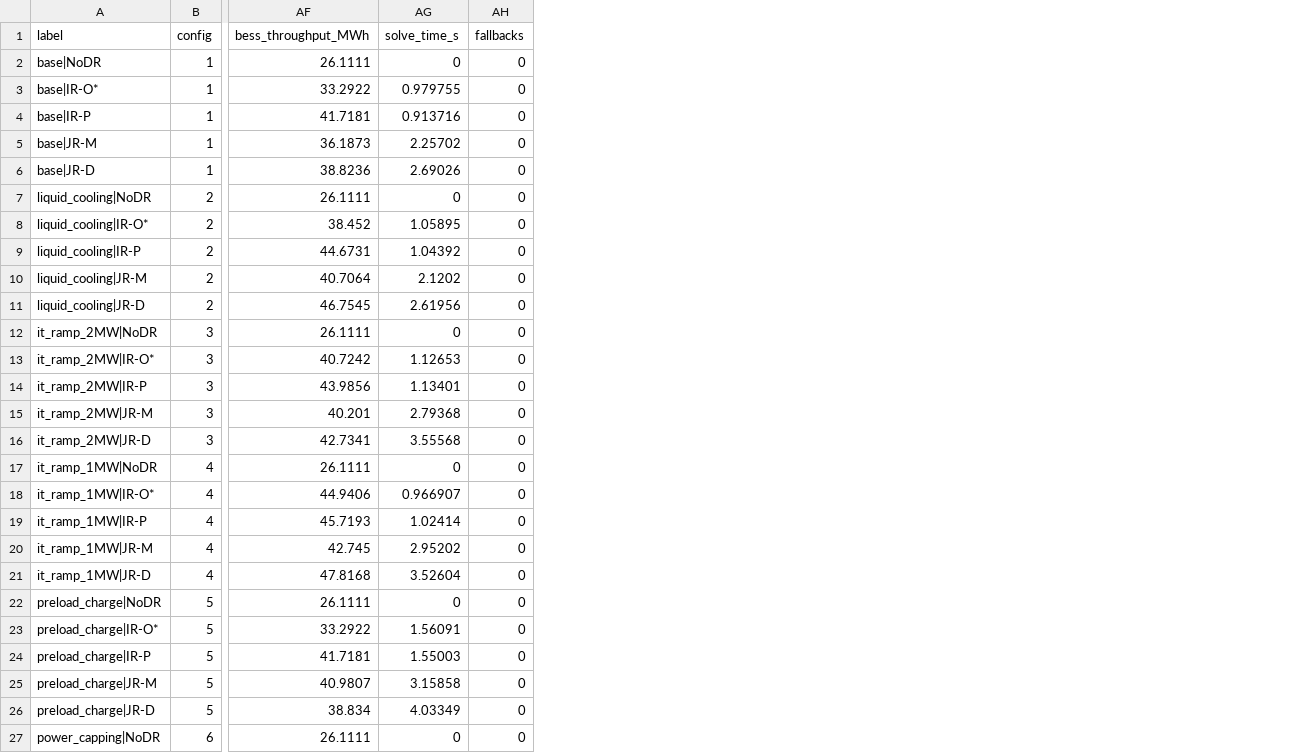
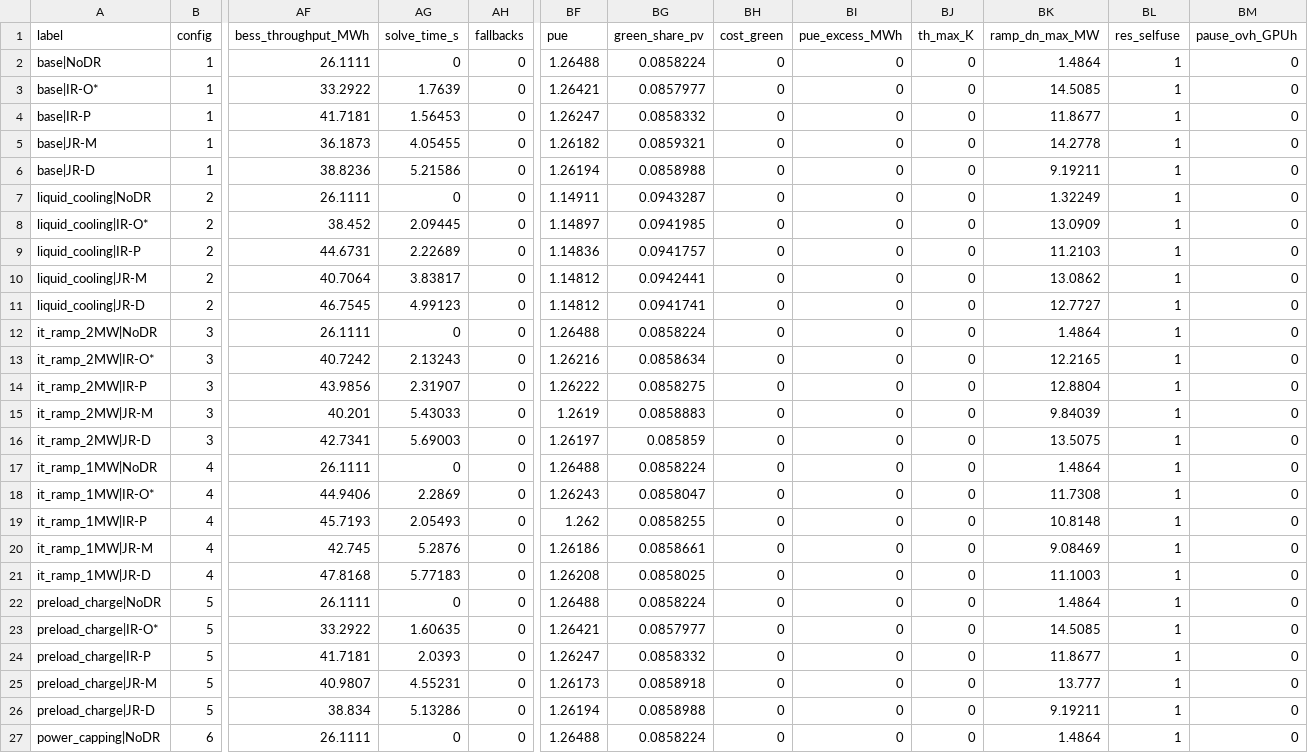
Before and after one commit to cadcc716/datacenter, a CSV file: matlab/results/exp10_realism.csv, drawn as a sheet; only a part is shown, gaps mark what is left out; the diff covers the shown part only; the diff names each change by its address in the sheet, - before the commit and + after, or states it on an @@ line.

```diff
--- a/matlab/results/exp10_realism.csv
+++ b/matlab/results/exp10_realism.csv
+column BF (pue), rows 2-27: 1.26488 | 1.26421 | 1.26247 | 1.26182 | 1.26194 | 1.14911 | 1.14897 | 1.14836 | 1.14812 | 1.14812 | 1.26488 | 1.26216 | 1.26222 | 1.2619 | 1.26197 | 1.26488 | 1.26243 | 1.262 | 1.26186 | 1.26208 | 1.26488 | 1.26421 | 1.26247 | 1.26173 | 1.26194 | 1.26488
+column BG (green_share_pv), rows 2-27: 0.0858224 | 0.0857977 | 0.0858332 | 0.0859321 | 0.0858988 | 0.0943287 | 0.0941985 | 0.0941757 | 0.0942441 | 0.0941741 | 0.0858224 | 0.0858634 | 0.0858275 | 0.0858883 | 0.085859 | 0.0858224 | 0.0858047 | 0.0858255 | 0.0858661 | 0.0858025 | 0.0858224 | 0.0857977 | 0.0858332 | 0.0858918 | 0.0858988 | 0.0858224
+column BH (cost_green), rows 2-27: all 0
+column BI (pue_excess_MWh), rows 2-27: all 0
+column BJ (th_max_K), rows 2-27: all 0
+column BK (ramp_dn_max_MW), rows 2-27: 1.4864 | 14.5085 | 11.8677 | 14.2778 | 9.19211 | 1.32249 | 13.0909 | 11.2103 | 13.0862 | 12.7727 | 1.4864 | 12.2165 | 12.8804 | 9.84039 | 13.5075 | 1.4864 | 11.7308 | 10.8148 | 9.08469 | 11.1003 | 1.4864 | 14.5085 | 11.8677 | 13.777 | 9.19211 | 1.4864
+column BL (res_selfuse), rows 2-27: all 1
+column BM (pause_ovh_GPUh), rows 2-27: all 0
-AG3 (solve_time_s): 0.979755
+AG3 (solve_time_s): 1.7639
-AG4 (solve_time_s): 0.913716
+AG4 (solve_time_s): 1.56453
-AG5 (solve_time_s): 2.25702
+AG5 (solve_time_s): 4.05455
-AG6 (solve_time_s): 2.69026
+AG6 (solve_time_s): 5.21586
-AG8 (solve_time_s): 1.05895
+AG8 (solve_time_s): 2.09445
-AG9 (solve_time_s): 1.04392
+AG9 (solve_time_s): 2.22689
-AG10 (solve_time_s): 2.1202
+AG10 (solve_time_s): 3.83817
-AG11 (solve_time_s): 2.61956
+AG11 (solve_time_s): 4.99123
-AG13 (solve_time_s): 1.12653
+AG13 (solve_time_s): 2.13243
-AG14 (solve_time_s): 1.13401
+AG14 (solve_time_s): 2.31907
-AG15 (solve_time_s): 2.79368
+AG15 (solve_time_s): 5.43033
-AG16 (solve_time_s): 3.55568
+AG16 (solve_time_s): 5.69003
-AG18 (solve_time_s): 0.966907
+AG18 (solve_time_s): 2.2869
-AG19 (solve_time_s): 1.02414
+AG19 (solve_time_s): 2.05493
-AG20 (solve_time_s): 2.95202
+AG20 (solve_time_s): 5.2876
-AG21 (solve_time_s): 3.52604
+AG21 (solve_time_s): 5.77183
-AG23 (solve_time_s): 1.56091
+AG23 (solve_time_s): 1.60635
-AG24 (solve_time_s): 1.55003
+AG24 (solve_time_s): 2.0393
-AG25 (solve_time_s): 3.15858
+AG25 (solve_time_s): 4.55231
-AG26 (solve_time_s): 4.03349
+AG26 (solve_time_s): 5.13286
```
Also changed, not shown: 104 edited cells elsewhere in this file, 53 other files.
